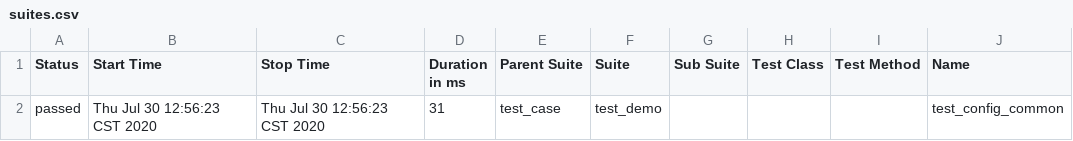
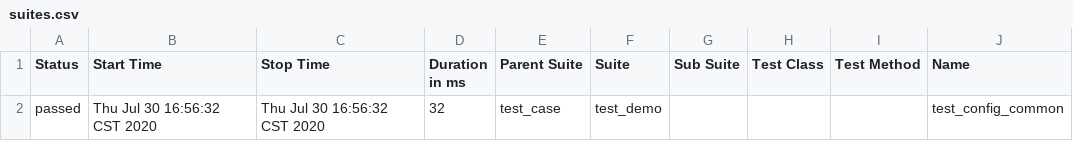
Before and after one commit to shaojsh/AutoTest-python, a CSV file: API-Auto/report/reporthtml/data/suites.csv, drawn as a sheet; only a part is shown; the diff names each change by its address in the sheet, - before the commit and + after, or states it on an @@ line.

```diff
--- a/API-Auto/report/reporthtml/data/suites.csv
+++ b/API-Auto/report/reporthtml/data/suites.csv
-B2 (Start Time): Thu Jul 30 12:56:23 CST 2020
+B2 (Start Time): Thu Jul 30 16:56:32 CST 2020
-C2 (Stop Time): Thu Jul 30 12:56:23 CST 2020
+C2 (Stop Time): Thu Jul 30 16:56:32 CST 2020
-D2 (Duration in ms): 31
+D2 (Duration in ms): 32
```
Also changed, not shown: 38 other files.
